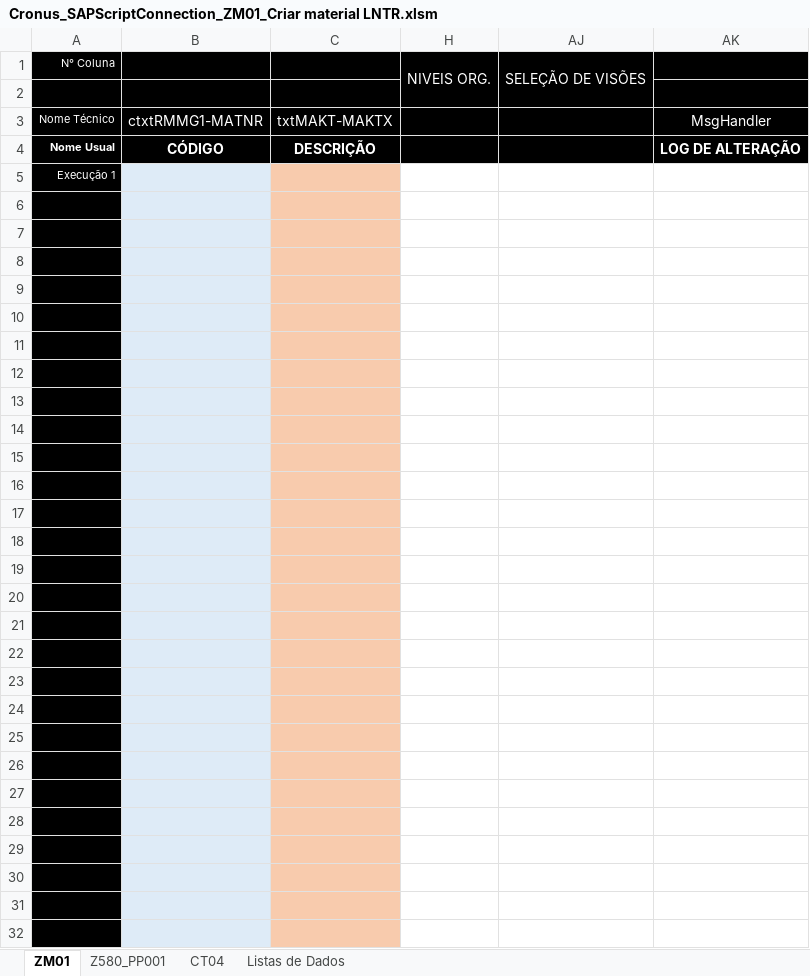
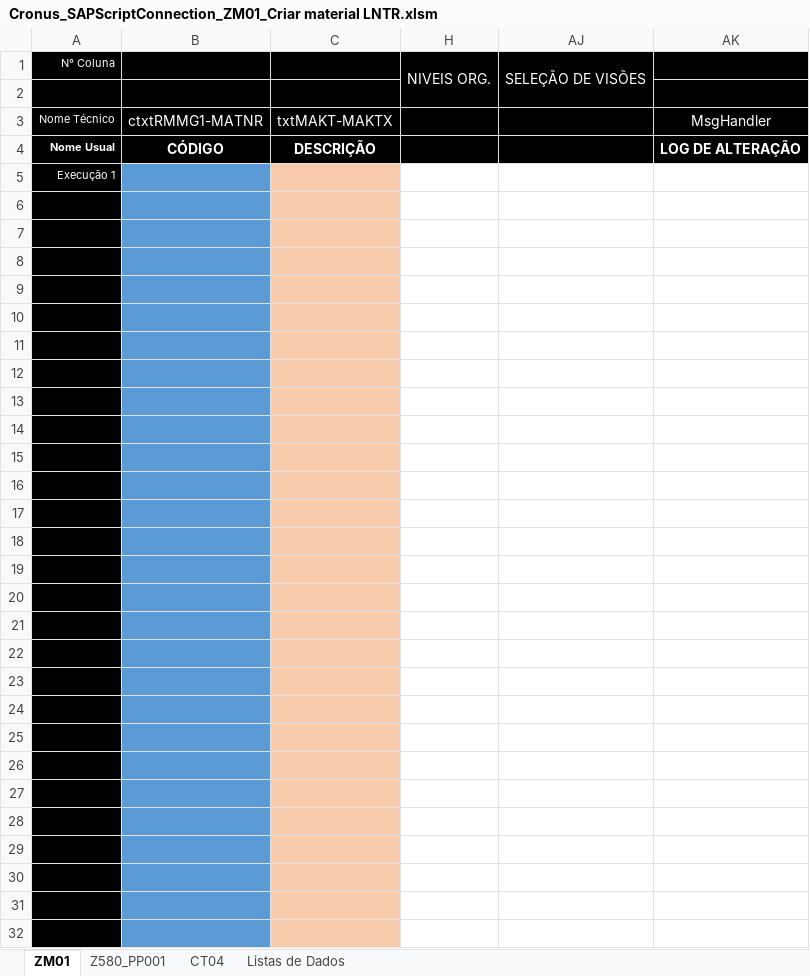
Before and after one commit to BoffArthur/22.-Cronus, an Excel workbook: Excel/Workbooks/SAP Script Connection/Cronus_SAPScriptConnection_ZM01_Criar material LNTR.xlsm, sheet ZM01, drawn as a sheet; only a part is shown; values as stored, in another font and other column widths than the file's, no borders; charts and pictures and conditional formats not drawn; the diff covers the shown part only; the diff names each change by its address in the sheet, - before the commit and + after, or states it on an @@ line.

```diff
--- a/Excel/Workbooks/SAP Script Connection/Cronus_SAPScriptConnection_ZM01_Criar material LNTR.xlsm (sheet ZM01)
+++ b/Excel/Workbooks/SAP Script Connection/Cronus_SAPScriptConnection_ZM01_Criar material LNTR.xlsm (sheet ZM01)
-B5:B32 fill: #DEEBF7
+B5:B32 fill: #5B9BD5
```
Also changed, not shown: cell formats elsewhere in this sheet, Cronus Add-In.xlsm, Excel/Workbooks/SAP Cadastros de Produtos/Cronus_Padrão Liberação de Cadastros.xlsm, 8 other files.
